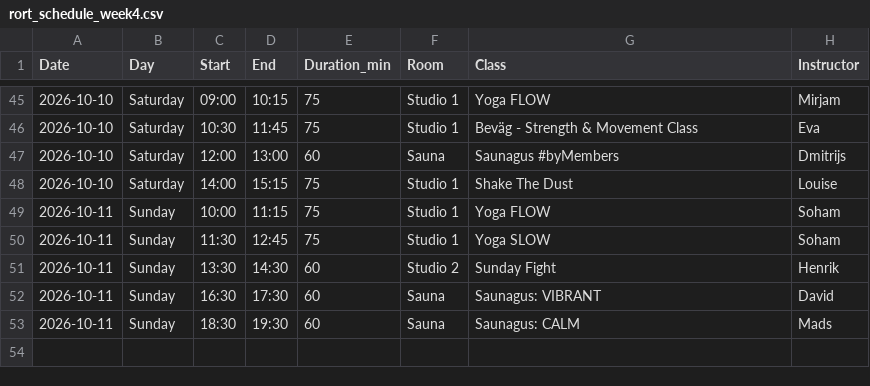
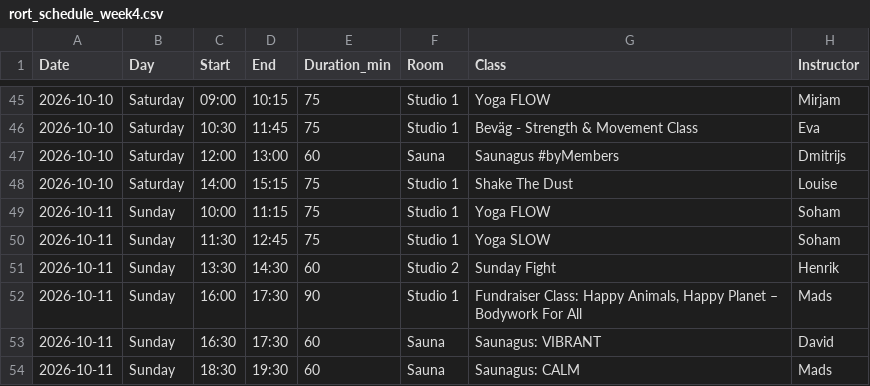
Before and after one commit to FreddyAngelo/rort-calendar, a CSV file: data/rort_schedule_week4.csv, drawn as a sheet; only a part is shown, gaps mark what is left out.

```diff
--- a/data/rort_schedule_week4.csv
+++ b/data/rort_schedule_week4.csv
@@ -51,2 +51,3 @@ Date,Day,Start,End,Duration_min,Room,Class,Instructor
 2026-10-11,Sunday,13:30,14:30,60,Studio 2,Sunday Fight,Henrik
+2026-10-11,Sunday,16:00,17:30,90,Studio 1,"Fundraiser Class: Happy Animals, Happy Planet – Bodywork For All",Mads
 2026-10-11,Sunday,16:30,17:30,60,Sauna,Saunagus: VIBRANT,David
```
